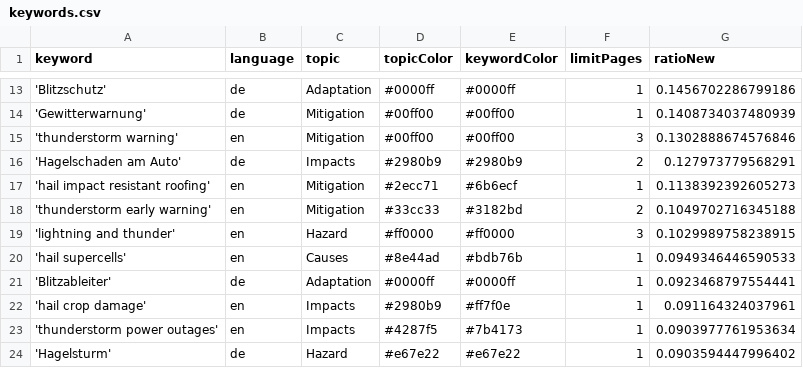
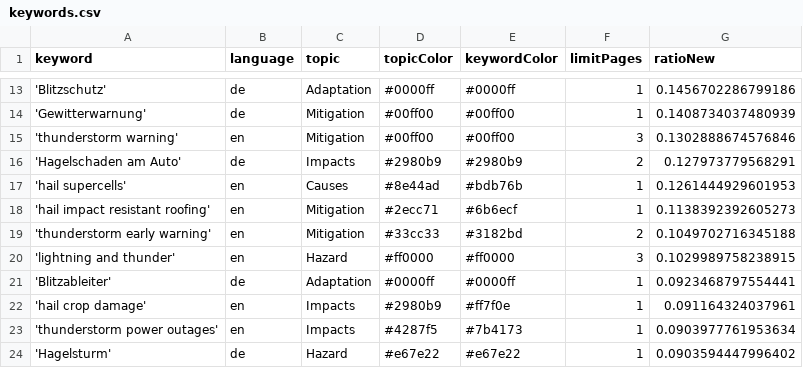
Before and after one commit to TinoH91news/ThunderstormIsComing, a CSV file: keywords.csv, drawn as a sheet; only a part is shown, gaps mark what is left out; removed rows and columns are numbered as before the commit, all else as after; the diff names each change by its address in the sheet, - before the commit and + after, or states it on an @@ line.

```diff
--- a/keywords.csv
+++ b/keywords.csv
+row 17: 'hail supercells' | en | Causes | #8e44ad | #bdb76b | 1 | 0.1261444929601953
-row 20: 'hail supercells' | en | Causes | #8e44ad | #bdb76b | 1 | 0.0949346446590533
```
Also changed, not shown: csv/news_2026_06.csv, csv/news_2026_07.csv, 1 other file.
